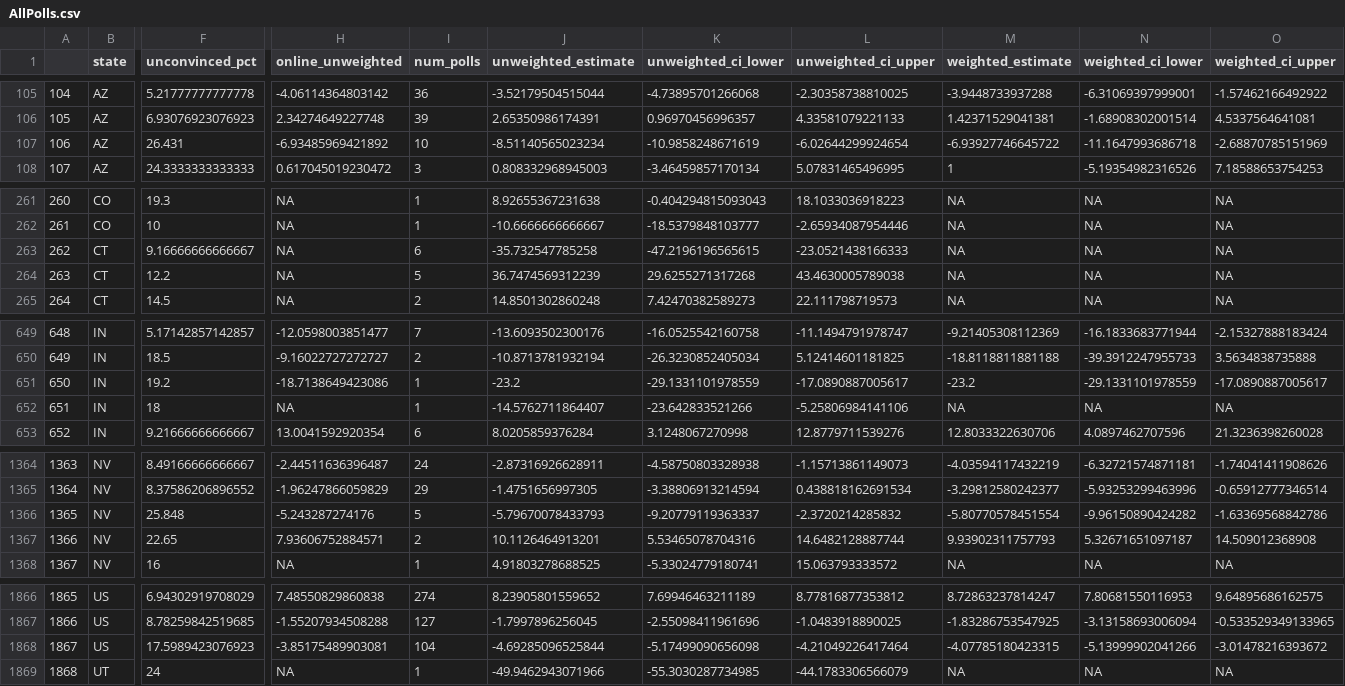
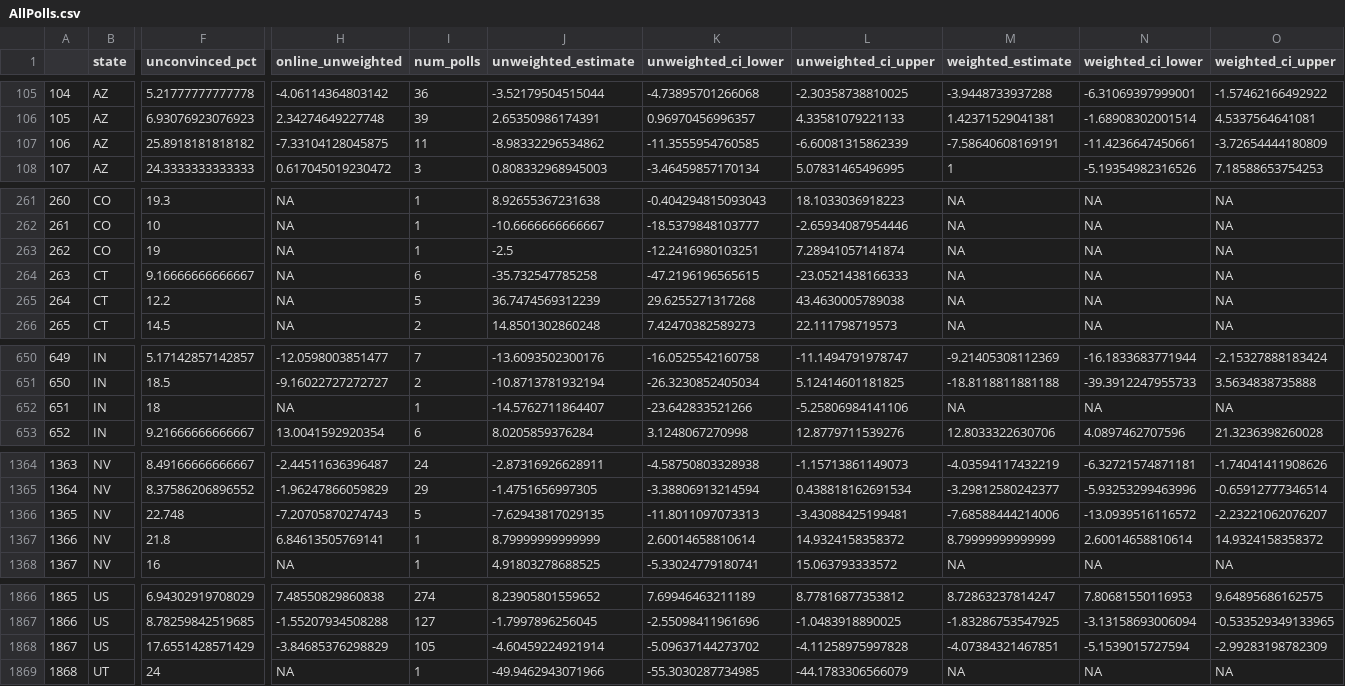
Before and after one commit to BPR-Data-Team/ElectionModel2024, a CSV file: cleaned_data/AllPolls.csv, drawn as a sheet; only a part is shown, gaps mark what is left out; removed rows and columns are numbered as before the commit, all else as after; rows hold the shown columns only; the diff covers the shown part only; the diff names each change by its address in the sheet, - before the commit and + after, or states it on an @@ line.

```diff
--- a/cleaned_data/AllPolls.csv
+++ b/cleaned_data/AllPolls.csv
-F107 (unconvinced_pct): 26.431
+F107 (unconvinced_pct): 25.8918181818182
-H107 (online_unweighted): -6.93485969421892
+H107 (online_unweighted): -7.33104128045875
-I107 (num_polls): 10
+I107 (num_polls): 11
-J107 (unweighted_estimate): -8.51140565023234
+J107 (unweighted_estimate): -8.98332296534862
-K107 (unweighted_ci_lower): -10.9858248671619
+K107 (unweighted_ci_lower): -11.3555954760585
-L107 (unweighted_ci_upper): -6.02644299924654
+L107 (unweighted_ci_upper): -6.60081315862339
-M107 (weighted_estimate): -6.93927746645722
+M107 (weighted_estimate): -7.58640608169191
-N107 (weighted_ci_lower): -11.1647993686718
+N107 (weighted_ci_lower): -11.4236647450661
-O107 (weighted_ci_upper): -2.68870785151969
+O107 (weighted_ci_upper): -3.72654444180809
+row 263: 262 | CO | 19 | NA | 1 | -2.5 | -12.2416980103251 | 7.28941057141874 | NA | NA | NA
@@ column A renumbered between rows 264 and 651 @@
-row 651: 650 | IN | 19.2 | -18.7138649423086 | 1 | -23.2 | -29.1331101978559 | -17.0890887005617 | -23.2 | -29.1331101978559 | -17.0890887005617
-F1366 (unconvinced_pct): 25.848
+F1366 (unconvinced_pct): 22.748
-H1366 (online_unweighted): -5.243287274176
+H1366 (online_unweighted): -7.20705870274743
-J1366 (unweighted_estimate): -5.79670078433793
+J1366 (unweighted_estimate): -7.62943817029135
-K1366 (unweighted_ci_lower): -9.20779119363337
+K1366 (unweighted_ci_lower): -11.8011097073313
-L1366 (unweighted_ci_upper): -2.3720214285832
+L1366 (unweighted_ci_upper): -3.43088425199481
-M1366 (weighted_estimate): -5.80770578451554
+M1366 (weighted_estimate): -7.68588444214006
-N1366 (weighted_ci_lower): -9.96150890424282
+N1366 (weighted_ci_lower): -13.0939516116572
-O1366 (weighted_ci_upper): -1.63369568842786
+O1366 (weighted_ci_upper): -2.23221062076207
-F1367 (unconvinced_pct): 22.65
+F1367 (unconvinced_pct): 21.8
-H1367 (online_unweighted): 7.93606752884571
+H1367 (online_unweighted): 6.84613505769141
-I1367 (num_polls): 2
+I1367 (num_polls): 1
-J1367 (unweighted_estimate): 10.1126464913201
+J1367 (unweighted_estimate): 8.79999999999999
-K1367 (unweighted_ci_lower): 5.53465078704316
+K1367 (unweighted_ci_lower): 2.60014658810614
-L1367 (unweighted_ci_upper): 14.6482128887744
+L1367 (unweighted_ci_upper): 14.9324158358372
-M1367 (weighted_estimate): 9.93902311757793
+M1367 (weighted_estimate): 8.79999999999999
-N1367 (weighted_ci_lower): 5.32671651097187
+N1367 (weighted_ci_lower): 2.60014658810614
-O1367 (weighted_ci_upper): 14.509012368908
+O1367 (weighted_ci_upper): 14.9324158358372
-row 1868: 1867 | US | 17.5989423076923 | -3.85175489903081 | 104 | -4.69285096525844 | -5.17499090656098 | -4.21049226417464 | -4.07785180423315 | -5.13999902041266 | -3.01478216393672
+row 1868: 1867 | US | 17.6551428571429 | -3.84685376298829 | 105 | -4.60459224921914 | -5.09637144273702 | -4.11258975997828 | -4.07384321467851 | -5.1539015727594 | -2.99283198782309
```
Also changed, not shown: 45 edited cells elsewhere in this file, cleaned_data/Demographics.csv, cleaned_data/GenPolling.csv, 3 other files.
